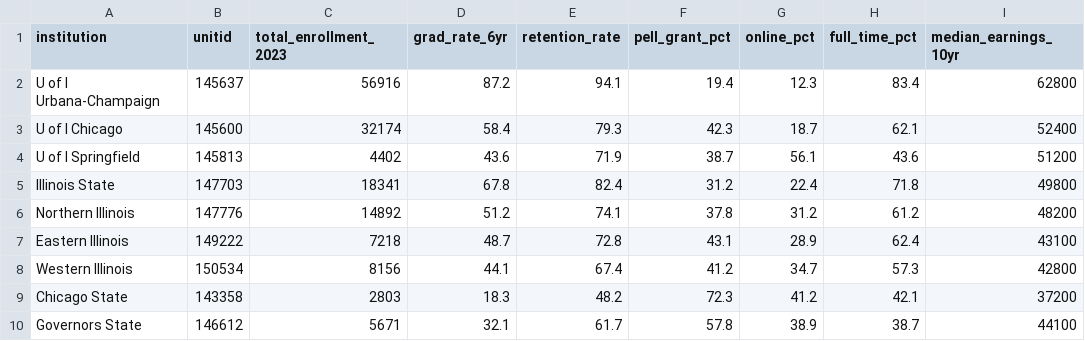
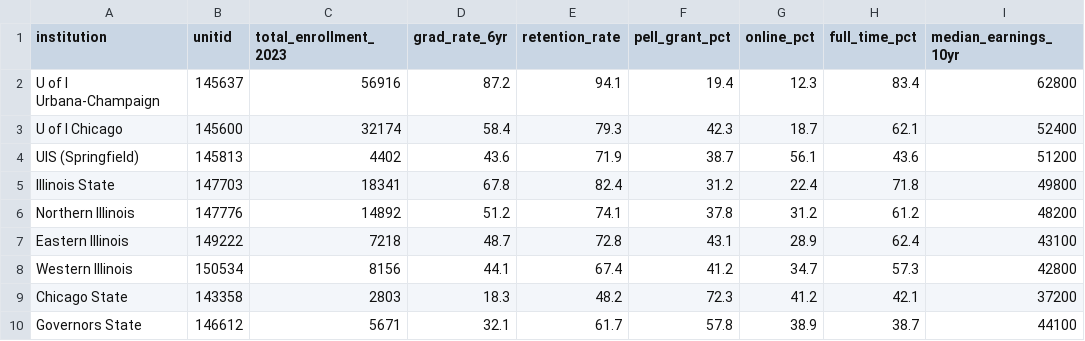
Before and after one commit to Budige/uis-student-success-analytics, a CSV file: data/raw/illinois_universities_comparison_2023.csv, drawn as a sheet; only a part is shown; the diff names each change by its address in the sheet, - before the commit and + after, or states it on an @@ line.

```diff
--- a/data/raw/illinois_universities_comparison_2023.csv
+++ b/data/raw/illinois_universities_comparison_2023.csv
-A4 (institution): U of I Springfield
+A4 (institution): UIS (Springfield)
```
Also changed, not shown: 21 other files.
